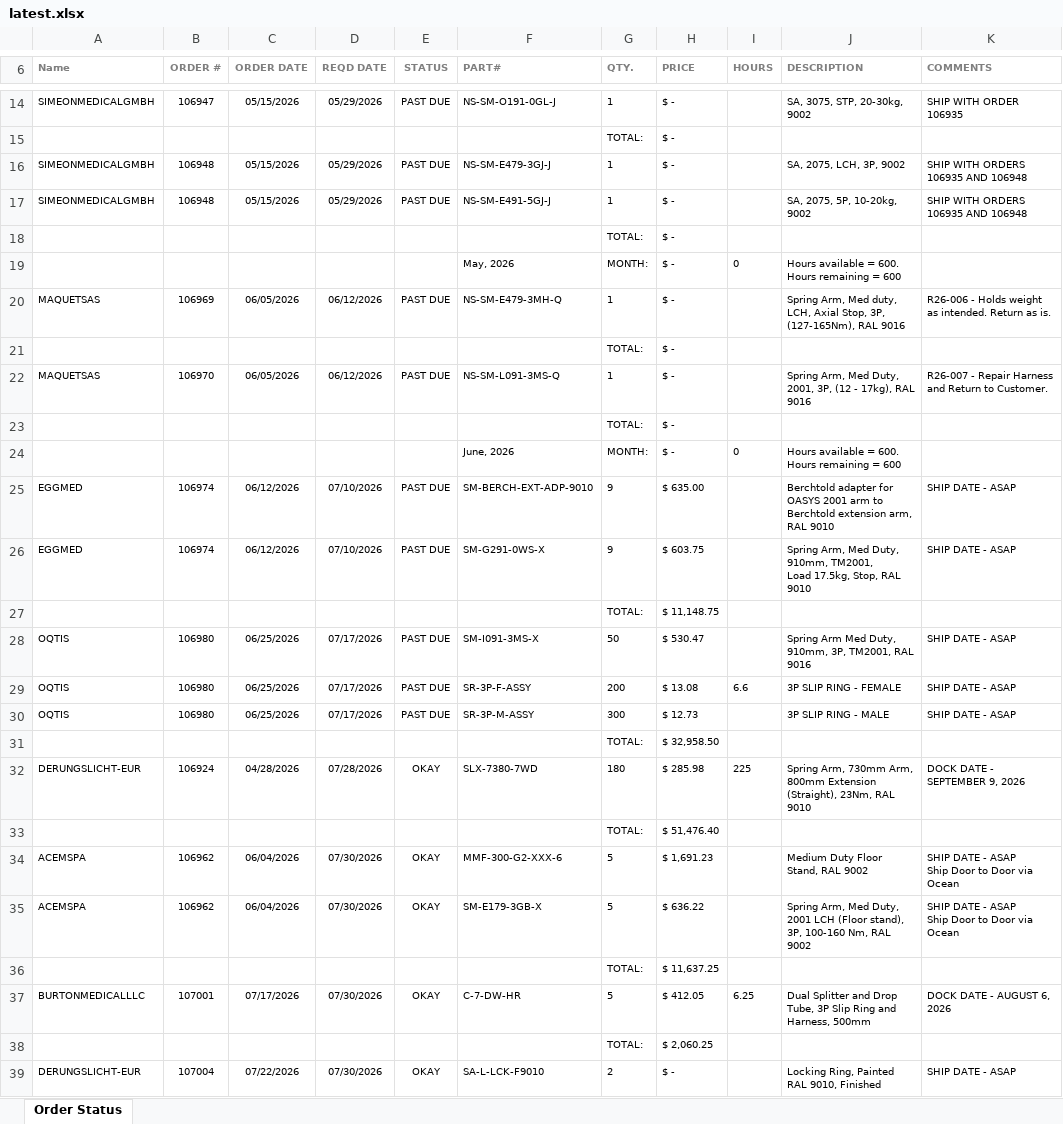
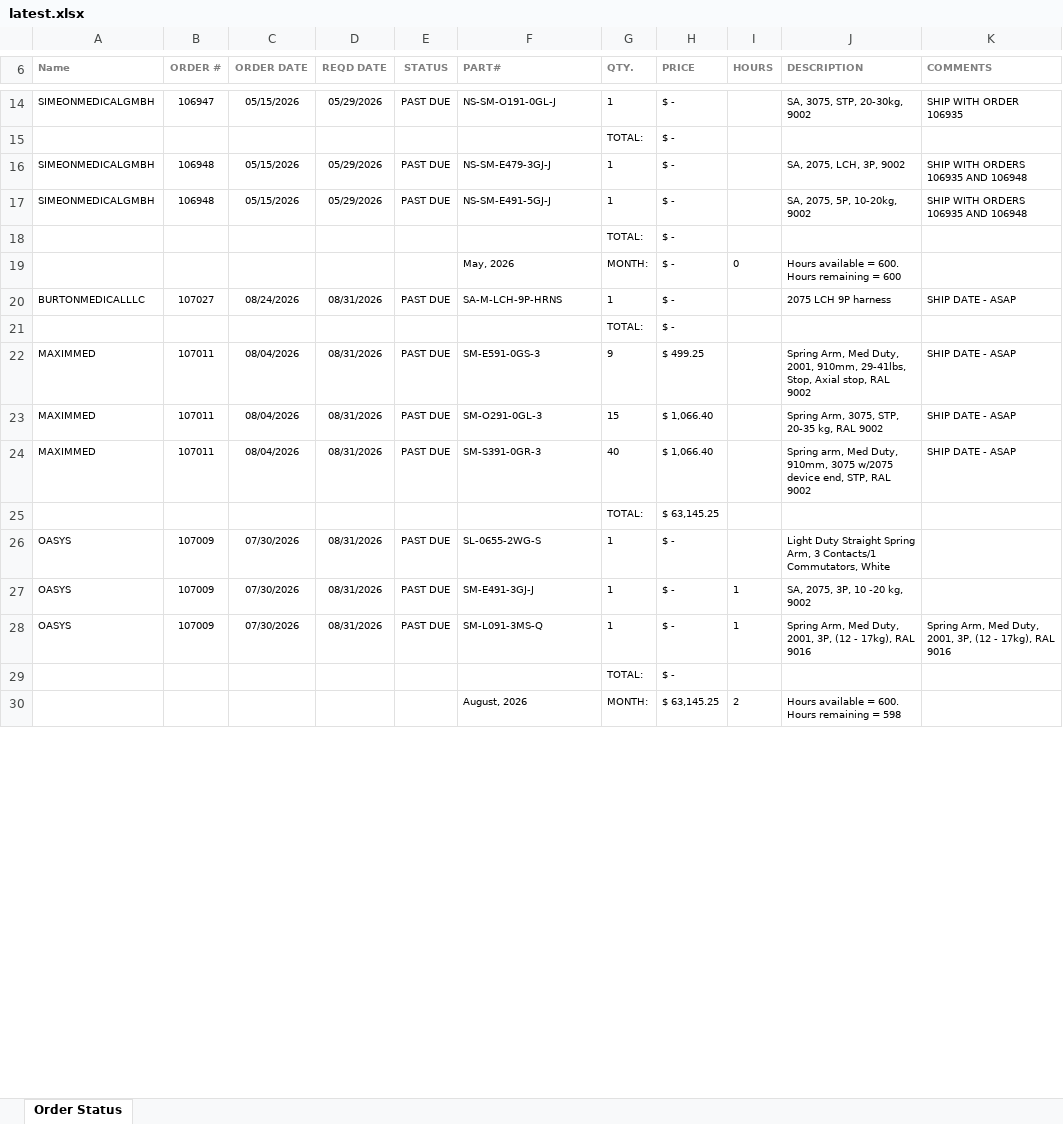
Before and after one commit to patrickaguilera/production-display, an Excel workbook: data/latest.xlsx, sheet Order Status, drawn as a sheet; only a part is shown, gaps mark what is left out; values as stored, in another font and other column widths than the file's, no borders; charts and pictures and conditional formats not drawn; removed rows and columns are numbered as before the commit, all else as after; ↵ is a line break in a cell; the diff covers the shown part only; the diff names each change by its address in the sheet, - before the commit and + after, or states it on an @@ line.

Commit message:
Add files via upload

```diff
--- a/data/latest.xlsx (sheet Order Status)
+++ b/data/latest.xlsx (sheet Order Status)
-row 20: MAQUETSAS | 106969 | 06/05/2026 | 06/12/2026 | PAST DUE | NS-SM-E479-3MH-Q | 1 | $ - |  | Spring Arm, Med duty, LCH, Axial Stop, 3P, (127-165Nm), RAL 9016 | R26-006 - Holds weight as intended. Return as is.
+row 20: BURTONMEDICALLLC | 107027 | 08/24/2026 | 08/31/2026 | PAST DUE | SA-M-LCH-9P-HRNS | 1 | $ - |  | 2075 LCH 9P harness | SHIP DATE - ASAP
+row 22: MAXIMMED | 107011 | 08/04/2026 | 08/31/2026 | PAST DUE | SM-E591-0GS-3 | 9 | $ 499.25 |  | Spring Arm, Med Duty, 2001, 910mm, 29-41lbs, Stop, Axial stop, RAL 9002 | SHIP DATE - ASAP
+row 23: MAXIMMED | 107011 | 08/04/2026 | 08/31/2026 | PAST DUE | SM-O291-0GL-3 | 15 | $ 1,066.40 |  | Spring Arm, 3075, STP, 20-35 kg, RAL 9002 | SHIP DATE - ASAP
+row 24: MAXIMMED | 107011 | 08/04/2026 | 08/31/2026 | PAST DUE | SM-S391-0GR-3 | 40 | $ 1,066.40 |  | Spring arm, Med Duty, 910mm, 3075 w/2075 device end, STP, RAL 9002 | SHIP DATE - ASAP
+row 25:  |  |  |  |  |  | TOTAL: | $ 63,145.25
+row 26: OASYS | 107009 | 07/30/2026 | 08/31/2026 | PAST DUE | SL-0655-2WG-S | 1 | $ - |  | Light Duty Straight Spring Arm, 3 Contacts/1 Commutators, White
+row 27: OASYS | 107009 | 07/30/2026 | 08/31/2026 | PAST DUE | SM-E491-3GJ-J | 1 | $ - | 1 | SA, 2075, 3P, 10 -20 kg, 9002
-A28 (Name): MAQUETSAS
+A28 (Name): OASYS
-B28 (ORDER #): 106970
+B28 (ORDER #): 107009
-C28 (ORDER DATE): 06/05/2026
+C28 (ORDER DATE): 07/30/2026
-D28 (REQD DATE): 06/12/2026
+D28 (REQD DATE): 08/31/2026
-F28 (PART#): NS-SM-L091-3MS-Q
+F28 (PART#): SM-L091-3MS-Q
-I28 (HOURS): (empty)
+I28 (HOURS): 1
-K28 (COMMENTS): R26-007 - Repair Harness and Return to Customer.
+K28 (COMMENTS): Spring Arm, Med Duty, 2001, 3P, (12 - 17kg), RAL 9016
-row 24:  |  |  |  |  | June, 2026 | MONTH: | $ - | 0 | Hours available = 600. Hours remaining = 600
-row 25: EGGMED | 106974 | 06/12/2026 | 07/10/2026 | PAST DUE | SM-BERCH-EXT-ADP-9010 | 9 | $ 635.00 |  | Berchtold adapter for OASYS 2001 arm to Berchtold extension arm, RAL 9010 | SHIP DATE - ASAP
-row 26: EGGMED | 106974 | 06/12/2026 | 07/10/2026 | PAST DUE | SM-G291-0WS-X | 9 | $ 603.75 |  | Spring Arm, Med Duty, 910mm, TM2001, ↵ Load 17.5kg, Stop, RAL 9010 | SHIP DATE - ASAP
-row 27:  |  |  |  |  |  | TOTAL: | $ 11,148.75
-row 28: OQTIS | 106980 | 06/25/2026 | 07/17/2026 | PAST DUE | SM-I091-3MS-X | 50 | $ 530.47 |  | Spring Arm Med Duty, 910mm, 3P, TM2001, RAL 9016 | SHIP DATE - ASAP
-row 29: OQTIS | 106980 | 06/25/2026 | 07/17/2026 | PAST DUE | SR-3P-F-ASSY | 200 | $ 13.08 | 6.6 | 3P SLIP RING - FEMALE | SHIP DATE - ASAP
-row 30: OQTIS | 106980 | 06/25/2026 | 07/17/2026 | PAST DUE | SR-3P-M-ASSY | 300 | $ 12.73 |  | 3P SLIP RING - MALE | SHIP DATE - ASAP
-row 31:  |  |  |  |  |  | TOTAL: | $ 32,958.50
-row 32: DERUNGSLICHT-EUR | 106924 | 04/28/2026 | 07/28/2026 | OKAY | SLX-7380-7WD | 180 | $ 285.98 | 225 | Spring Arm, 730mm Arm, 800mm Extension (Straight), 23Nm, RAL 9010 | DOCK DATE - SEPTEMBER 9, 2026
-row 33:  |  |  |  |  |  | TOTAL: | $ 51,476.40
-row 34: ACEMSPA | 106962 | 06/04/2026 | 07/30/2026 | OKAY | MMF-300-G2-XXX-6 | 5 | $ 1,691.23 |  | Medium Duty Floor Stand, RAL 9002 | SHIP DATE - ASAP ↵ Ship Door to Door via Ocean
-row 35: ACEMSPA | 106962 | 06/04/2026 | 07/30/2026 | OKAY | SM-E179-3GB-X | 5 | $ 636.22 |  | Spring Arm, Med Duty, 2001 LCH (Floor stand), 3P, 100-160 Nm, RAL 9002 | SHIP DATE - ASAP ↵ Ship Door to Door via Ocean
-row 36:  |  |  |  |  |  | TOTAL: | $ 11,637.25
-row 37: BURTONMEDICALLLC | 107001 | 07/17/2026 | 07/30/2026 | OKAY | C-7-DW-HR | 5 | $ 412.05 | 6.25 | Dual Splitter and Drop Tube, 3P Slip Ring and Harness, 500mm | DOCK DATE - AUGUST 6, 2026
-row 38:  |  |  |  |  |  | TOTAL: | $ 2,060.25
-row 39: DERUNGSLICHT-EUR | 107004 | 07/22/2026 | 07/30/2026 | OKAY | SA-L-LCK-F9010 | 2 | $ - |  | Locking Ring, Painted RAL 9010, Finished | SHIP DATE - ASAP
+row 30:  |  |  |  |  | August, 2026 | MONTH: | $ 63,145.25 | 2 | Hours available = 600. Hours remaining = 598
```
Also changed, not shown: 63 added rows, 89 removed rows and 20 edited cells elsewhere in this sheet.
